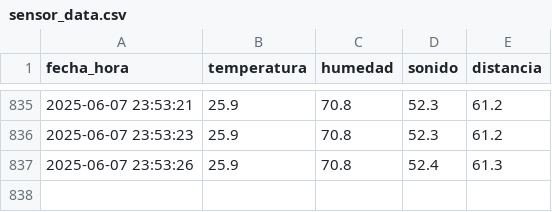
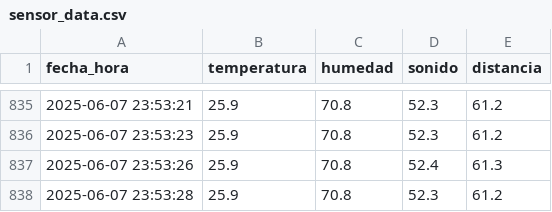
Before and after one commit to Gonchis12/InterfazSensores, a CSV file: sensor_data.csv, drawn as a sheet; only a part is shown, gaps mark what is left out.

Commit message:
Nueva lectura del sensor

```diff
--- a/sensor_data.csv
+++ b/sensor_data.csv
@@ -837 +837,2 @@ fecha_hora,temperatura,humedad,sonido,distancia
 2025-06-07 23:53:26,25.9,70.8,52.4,61.3
+2025-06-07 23:53:28,25.9,70.8,52.3,61.2
```
Also changed, not shown: 1 other file.
